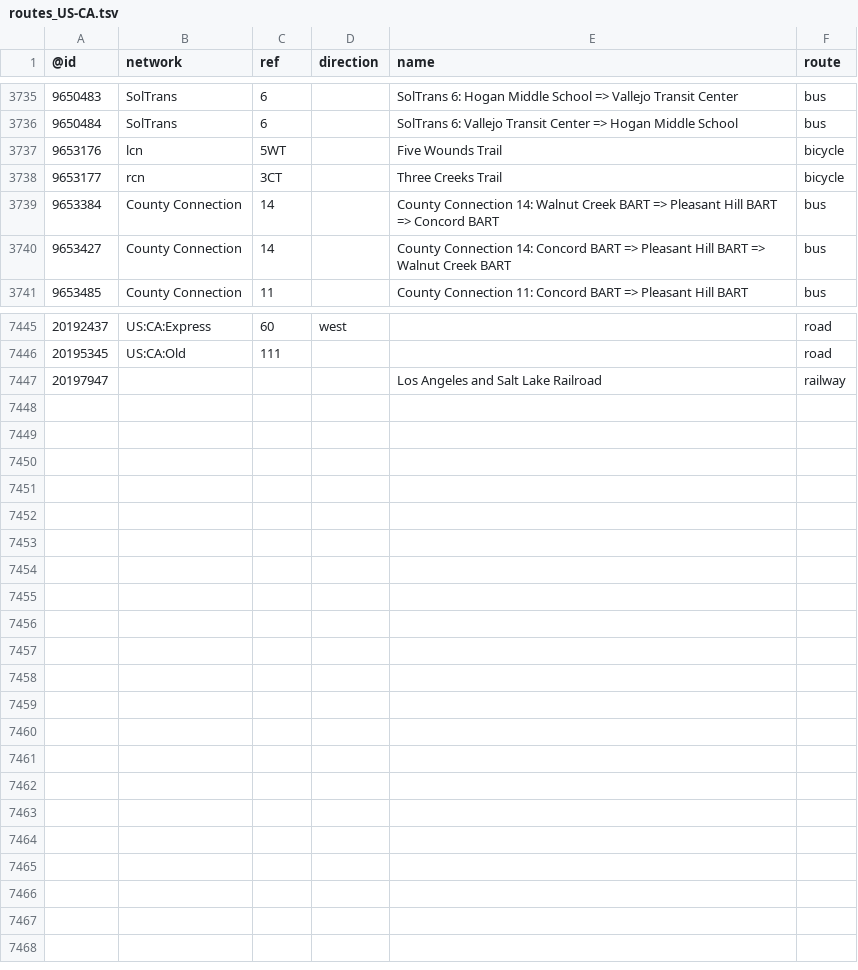
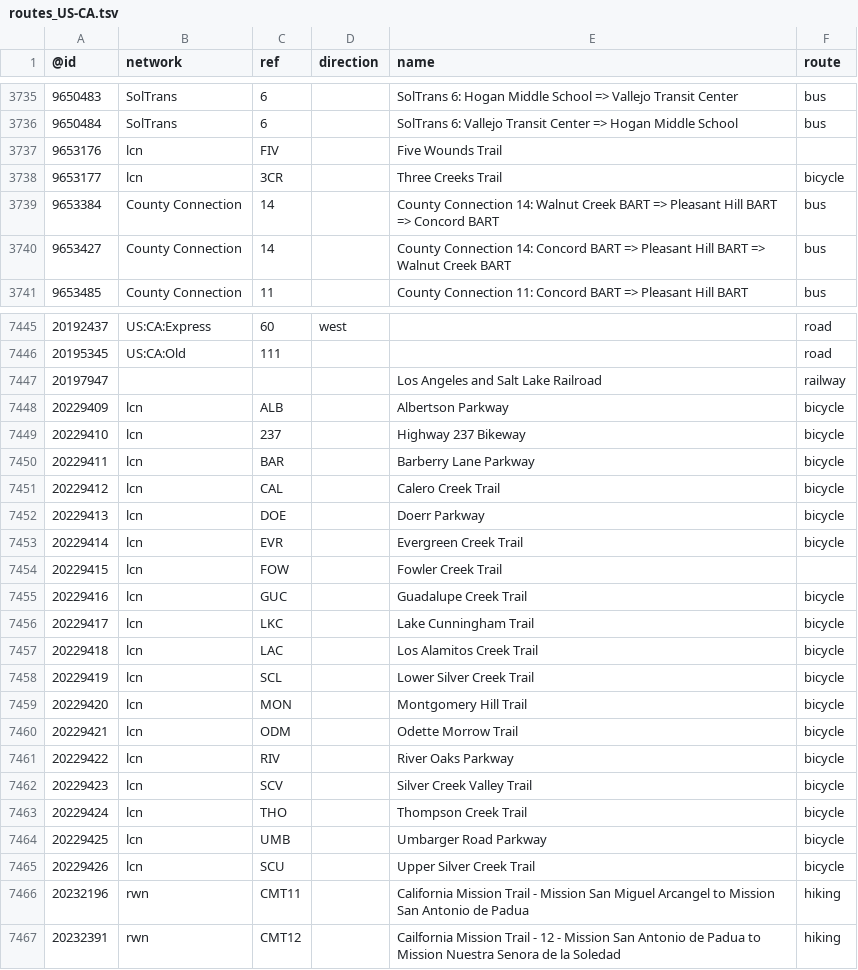
Before and after one commit to nickrsan/osm-us-route-relation-changes, a TSV file: tsv/routes_US-CA.tsv, drawn as a sheet; only a part is shown, gaps mark what is left out; the diff covers the shown part only.

```diff
--- a/tsv/routes_US-CA.tsv
+++ b/tsv/routes_US-CA.tsv
@@ -3736,4 +3736,4 @@
 9650484	SolTrans	6		SolTrans 6: Vallejo Transit Center => Hogan Middle School	bus
-9653176	lcn	5WT		Five Wounds Trail	bicycle
-9653177	rcn	3CT		Three Creeks Trail	bicycle
+9653176	lcn	FIV		Five Wounds Trail	
+9653177	lcn	3CR		Three Creeks Trail	bicycle
 9653384	County Connection	14		County Connection 14: Walnut Creek BART => Pleasant Hill BART => Concord BART	bus
@@ -7447 +7447,21 @@
 20197947				Los Angeles and Salt Lake Railroad	railway
+20229409	lcn	ALB		Albertson Parkway	bicycle
+20229410	lcn	237		Highway 237 Bikeway	bicycle
+20229411	lcn	BAR		Barberry Lane Parkway	bicycle
+20229412	lcn	CAL		Calero Creek Trail	bicycle
+20229413	lcn	DOE		Doerr Parkway	bicycle
+20229414	lcn	EVR		Evergreen Creek Trail	bicycle
+20229415	lcn	FOW		Fowler Creek Trail	
+20229416	lcn	GUC		Guadalupe Creek Trail	bicycle
+20229417	lcn	LKC		Lake Cunningham Trail	bicycle
+20229418	lcn	LAC		Los Alamitos Creek Trail	bicycle
+20229419	lcn	SCL		Lower Silver Creek Trail	bicycle
+20229420	lcn	MON		Montgomery Hill Trail	bicycle
+20229421	lcn	ODM		Odette Morrow Trail	bicycle
+20229422	lcn	RIV		River Oaks Parkway	bicycle
+20229423	lcn	SCV		Silver Creek Valley Trail	bicycle
+20229424	lcn	THO		Thompson Creek Trail	bicycle
+20229425	lcn	UMB		Umbarger Road Parkway	bicycle
+20229426	lcn	SCU		Upper Silver Creek Trail	bicycle
+20232196	rwn	CMT11		California Mission Trail - Mission San Miguel Arcangel to Mission San Antonio de Padua	hiking
+20232391	rwn	CMT12		Cailfornia Mission Trail - 12 - Mission San Antonio de Padua to Mission Nuestra Senora de la Soledad	hiking
```
Also changed, not shown: 7 edited cells elsewhere in this file, tsv/routes_US-AZ.tsv, tsv/routes_US-MO.tsv, 3 other files.
